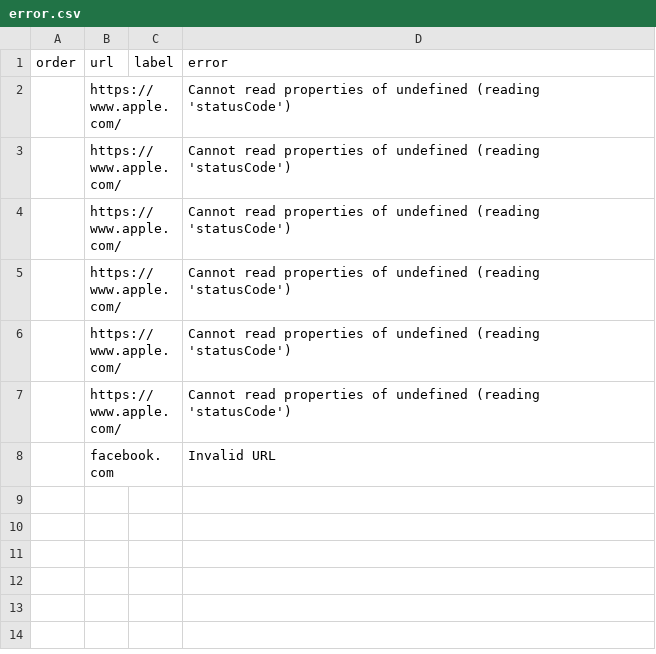
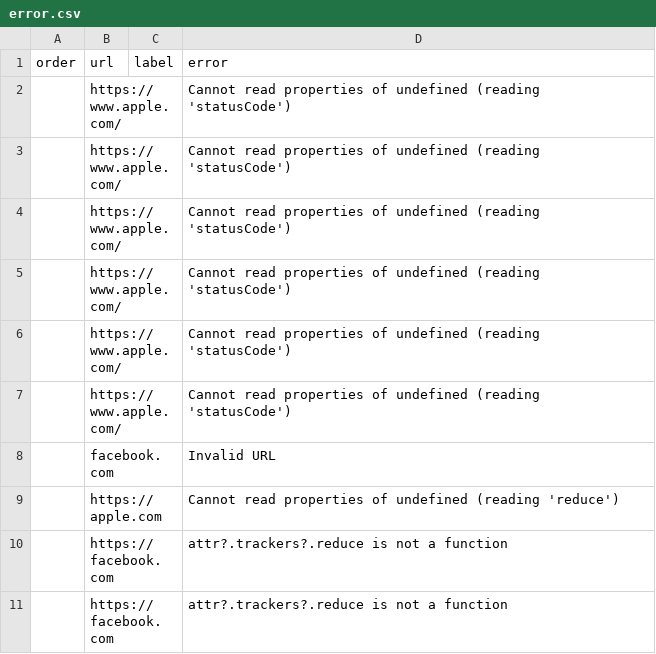
Before and after one commit to leonhoang177/redirection-guard, a CSV file: scanner/outputs/error.csv, drawn as a sheet.

Commit message:
Add trackersCount

```diff
--- a/scanner/outputs/error.csv
+++ b/scanner/outputs/error.csv
@@ -8 +8,4 @@ order,url,label,error
 ,facebook.com,,Invalid URL
+,https://apple.com,,Cannot read properties of undefined (reading 'reduce')
+,https://facebook.com,,attr?.trackers?.reduce is not a function
+,https://facebook.com,,attr?.trackers?.reduce is not a function
```
Also changed, not shown: 4 other files.
